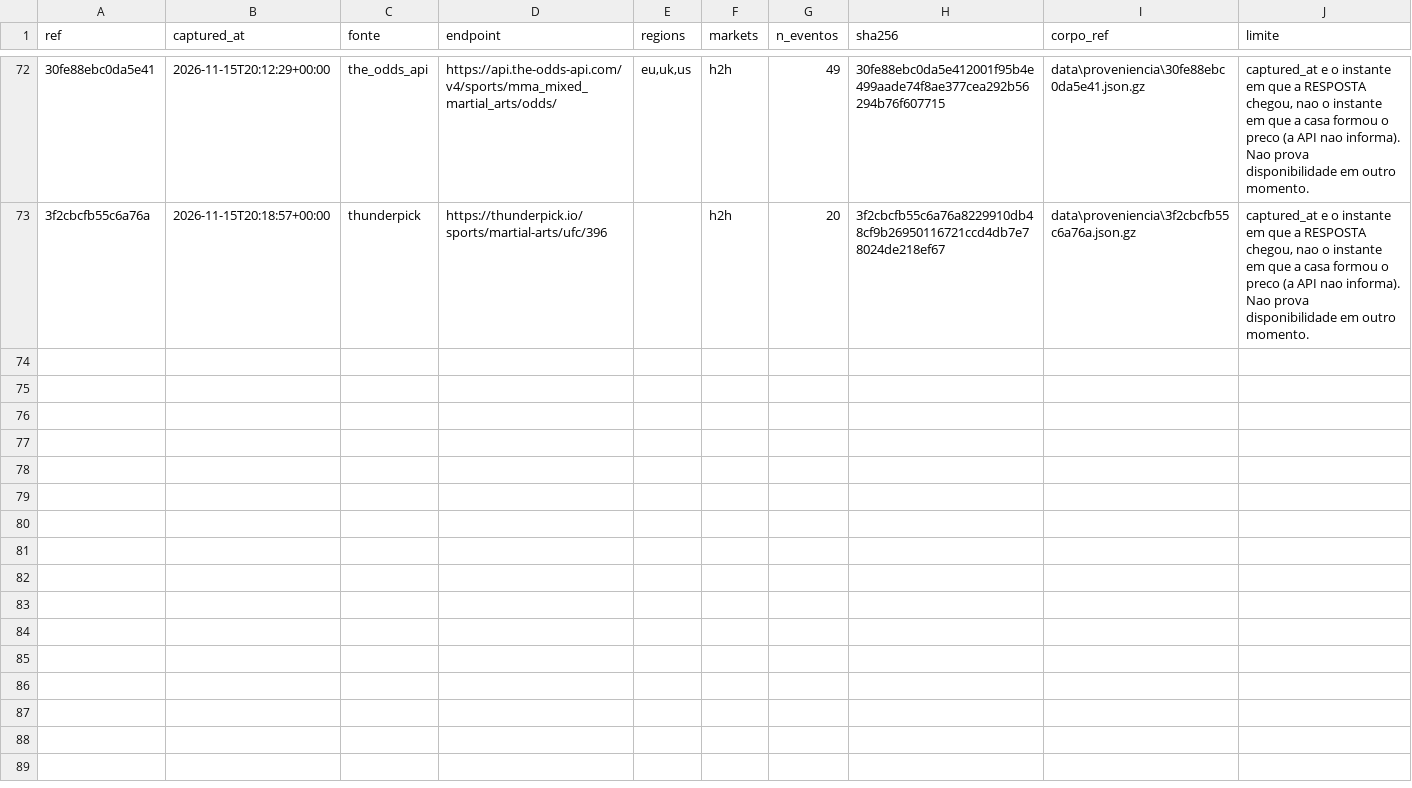
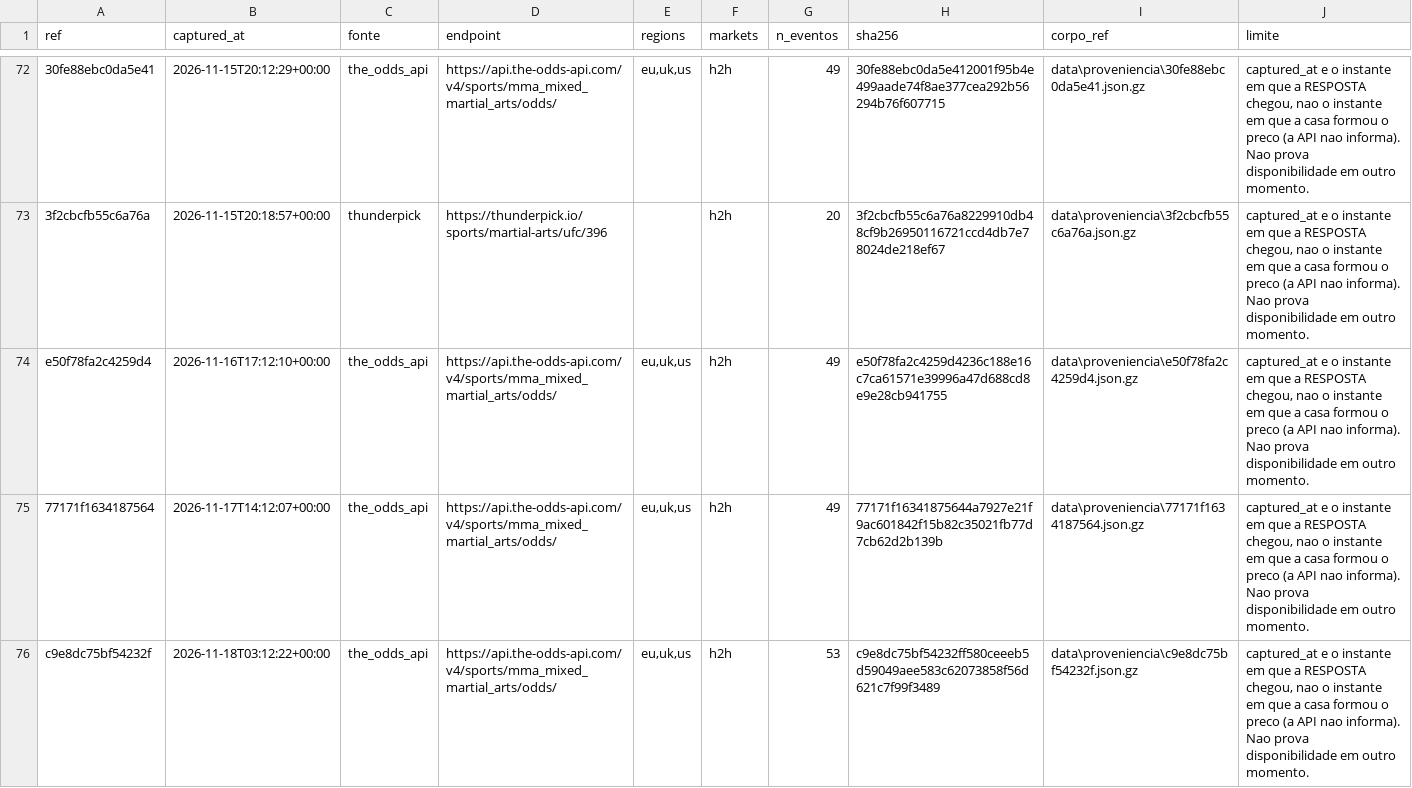
Before and after one commit to bergols/ufc-predictor, a CSV file: data/proveniencia/chamadas.csv, drawn as a sheet; only a part is shown, gaps mark what is left out; the diff names each change by its address in the sheet, - before the commit and + after, or states it on an @@ line.

```diff
--- a/data/proveniencia/chamadas.csv
+++ b/data/proveniencia/chamadas.csv
+row 74: e50f78fa2c4259d4 | 2026-11-16T17:12:10+00:00 | the_odds_api | https://api.the-odds-api.com/v4/sports/mma_mixed_martial_arts/odds/ | eu,uk,us | h2h | 49 | e50f78fa2c4259d4236c188e16c7ca61571e39996a47d688cd8e9e28cb941755 | data\proveniencia\e50f78fa2c4259d4.json.gz | captured_at e o instante em que a RESPOSTA chegou, nao o instante em que a casa formou o preco (a API nao informa). Nao prova disponibilidade em outro momento.
+row 75: 77171f1634187564 | 2026-11-17T14:12:07+00:00 | the_odds_api | https://api.the-odds-api.com/v4/sports/mma_mixed_martial_arts/odds/ | eu,uk,us | h2h | 49 | 77171f16341875644a7927e21f9ac601842f15b82c35021fb77d7cb62d2b139b | data\proveniencia\77171f1634187564.json.gz | captured_at e o instante em que a RESPOSTA chegou, nao o instante em que a casa formou o preco (a API nao informa). Nao prova disponibilidade em outro momento.
+row 76: c9e8dc75bf54232f | 2026-11-18T03:12:22+00:00 | the_odds_api | https://api.the-odds-api.com/v4/sports/mma_mixed_martial_arts/odds/ | eu,uk,us | h2h | 53 | c9e8dc75bf54232ff580ceeeb5d59049aee583c62073858f56d621c7f99f3489 | data\proveniencia\c9e8dc75bf54232f.json.gz | captured_at e o instante em que a RESPOSTA chegou, nao o instante em que a casa formou o preco (a API nao informa). Nao prova disponibilidade em outro momento.
```
Also changed, not shown: 3 other files.
